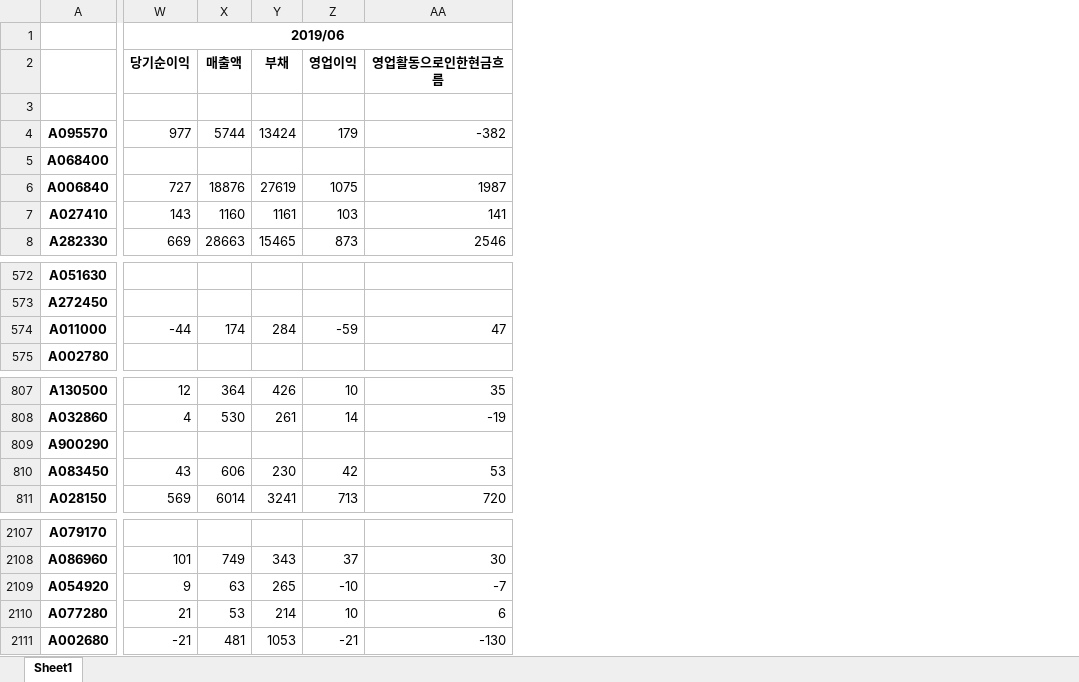
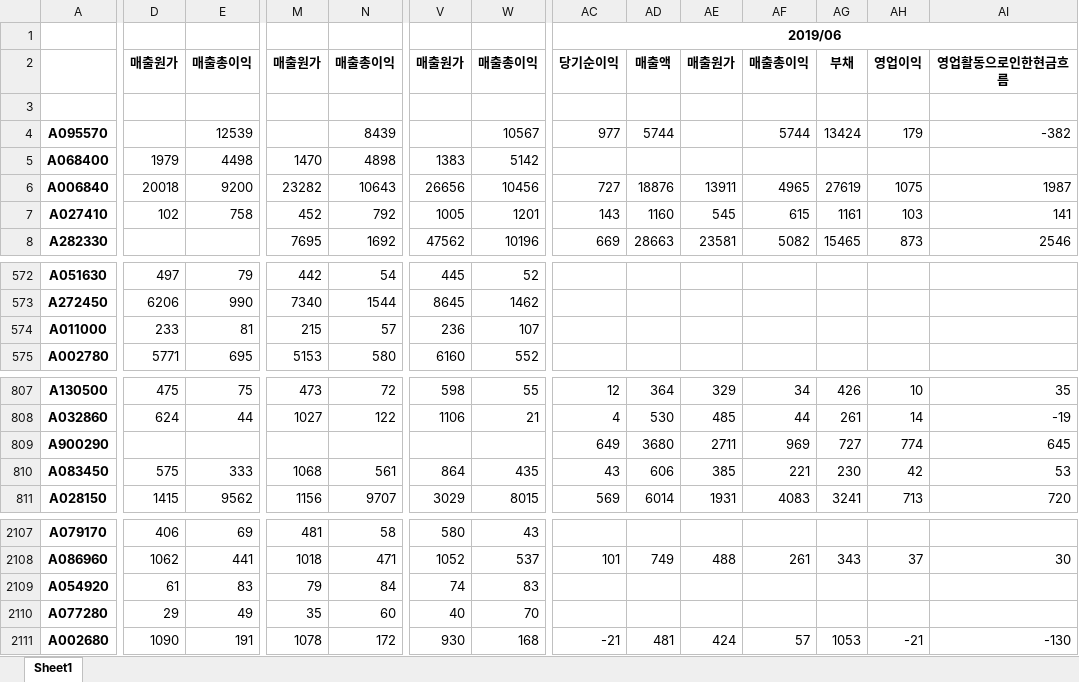
Before and after one commit to neosuperprogrammer/Quant, an Excel workbook: data/fs_data.xlsx, sheet Sheet1, drawn as a sheet; only a part is shown, gaps mark what is left out; values as stored, in another font and other column widths than the file's, no borders; addresses are those after the commit; the diff covers the shown part only; the diff names each change by its address in the sheet, - before the commit and + after, or states it on an @@ line.

```diff
--- a/data/fs_data.xlsx (sheet Sheet1)
+++ b/data/fs_data.xlsx (sheet Sheet1)
+column D, rows 2-7: 매출원가 |  |  | 1979 | 20018 | 102; rows 572-575: 497 | 6206 | 233 | 5771; rows 807-811: 475 | 624 |  | 575 | 1415; rows 2107-2111: 406 | 1062 | 61 | 29 | 1090
+column E, rows 2-7: 매출총이익 |  | 12539 | 4498 | 9200 | 758; rows 572-575: 79 | 990 | 81 | 695; rows 807-811: 75 | 44 |  | 333 | 9562; rows 2107-2111: 69 | 441 | 83 | 49 | 191
+column M, rows 2-8: 매출원가 |  |  | 1470 | 23282 | 452 | 7695; rows 572-575: 442 | 7340 | 215 | 5153; rows 807-811: 473 | 1027 |  | 1068 | 1156; rows 2107-2111: 481 | 1018 | 79 | 35 | 1078
+column N, rows 2-8: 매출총이익 |  | 8439 | 4898 | 10643 | 792 | 1692; rows 572-575: 54 | 1544 | 57 | 580; rows 807-811: 72 | 122 |  | 561 | 9707; rows 2107-2111: 58 | 471 | 84 | 60 | 172
+column V, rows 2-8: 매출원가 |  |  | 1383 | 26656 | 1005 | 47562; rows 572-575: 445 | 8645 | 236 | 6160; rows 807-811: 598 | 1106 |  | 864 | 3029; rows 2107-2111: 580 | 1052 | 74 | 40 | 930
+column W, rows 2-8: 매출총이익 |  | 10567 | 5142 | 10456 | 1201 | 10196; rows 572-575: 52 | 1462 | 107 | 552; rows 807-811: 55 | 21 |  | 435 | 8015; rows 2107-2111: 43 | 537 | 83 | 70 | 168
+column AE, rows 2-8: 매출원가 |  |  |  | 13911 | 545 | 23581; rows 807-811: 329 | 485 | 2711 | 385 | 1931; rows 2108-2111: 488 |  |  | 424
+column AF, rows 2-8: 매출총이익 |  | 5744 |  | 4965 | 615 | 5082; rows 807-811: 34 | 44 | 969 | 221 | 4083; rows 2108-2111: 261 |  |  | 57
-AC574: -44
+AC574: (empty)
-AD574: 174
+AD574: (empty)
-AG574: 284
+AG574: (empty)
-AH574: -59
+AH574: (empty)
-AI574: 47
+AI574: (empty)
-AC809: (empty)
+AC809: 649
-AD809: (empty)
+AD809: 3680
-AG809: (empty)
+AG809: 727
-AH809: (empty)
+AH809: 774
-AI809: (empty)
+AI809: 645
-AC2109: 9
+AC2109: (empty)
-AD2109: 63
+AD2109: (empty)
-AG2109: 265
+AG2109: (empty)
-AH2109: -10
+AH2109: (empty)
-AI2109: -7
+AI2109: (empty)
-AC2110: 21
+AC2110: (empty)
-AD2110: 53
+AD2110: (empty)
-AG2110: 214
+AG2110: (empty)
-AH2110: 10
+AH2110: (empty)
-AI2110: 6
+AI2110: (empty)
```
Also changed, not shown: 43 edited cells elsewhere in this sheet, 6 other files.
